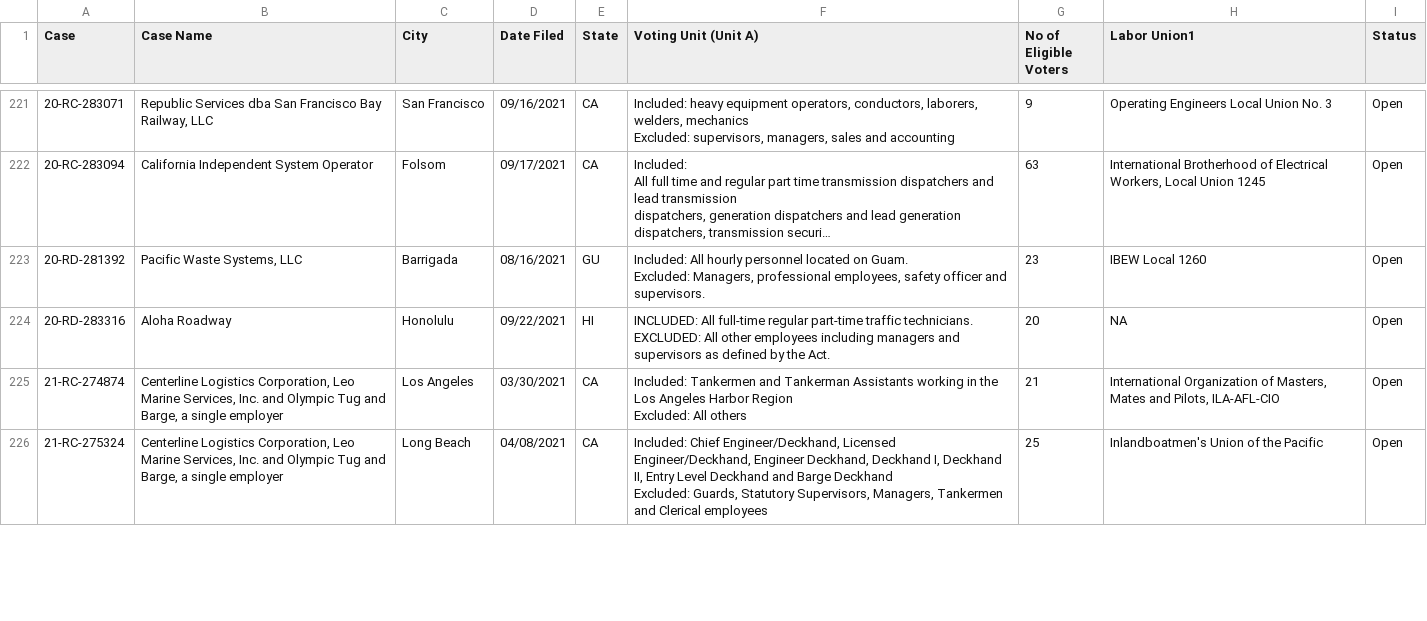
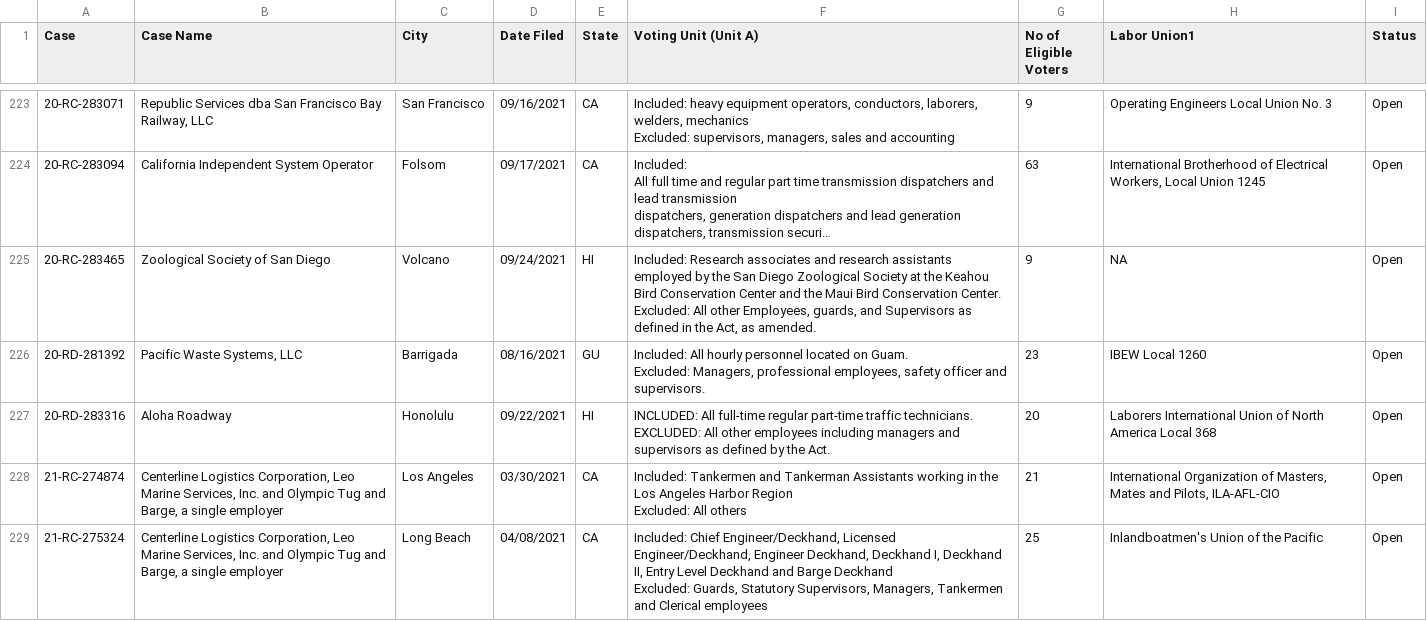
Before and after one commit to reuning/unionwebsite, a CSV file: gen/data/open_petitions.csv, drawn as a sheet; only a part is shown, gaps mark what is left out; long unchanged cells end in …; addresses are those after the commit; the diff covers the shown part only; the diff names each change by its address in the sheet, - before the commit and + after, or states it on an @@ line.

```diff
--- a/gen/data/open_petitions.csv
+++ b/gen/data/open_petitions.csv
+row 225: 20-RC-283465 | Zoological Society of San Diego | Volcano | 09/24/2021 | HI | Included: Research associates and research assistants employed by the San Diego Zoological Society at the Keahou Bird Conservation Center and the Maui Bird Conservation Center. Excluded: All other Employees, guards, and Supervisors as defined in the Act, as amended. | 9 | NA | Open
-H227 (Labor Union1): NA
+H227 (Labor Union1): Laborers International Union of North America Local 368
```
Also changed, not shown: 8 added rows, 5 removed rows and 16 edited cells elsewhere in this file.
